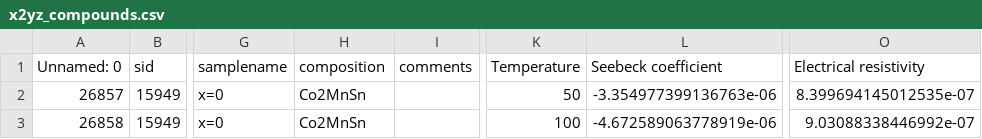
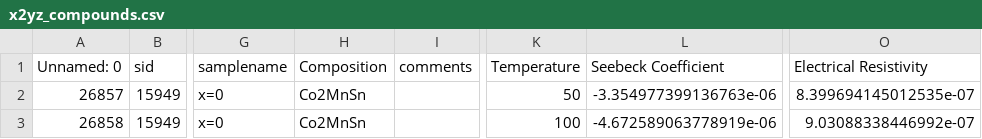
Before and after one commit to sajid-m-islam/esnail, a CSV file: esnail/x2yz_compounds.csv, drawn as a sheet; only a part is shown, gaps mark what is left out; the diff names each change by its address in the sheet, - before the commit and + after, or states it on an @@ line.

Commit message:
combined both datasets into one

```diff
--- a/esnail/x2yz_compounds.csv
+++ b/esnail/x2yz_compounds.csv
-H1: composition
+H1: Composition
-L1: Seebeck coefficient
+L1: Seebeck Coefficient
-O1: Electrical resistivity
+O1: Electrical Resistivity
```
Also changed, not shown: 4 other files.
